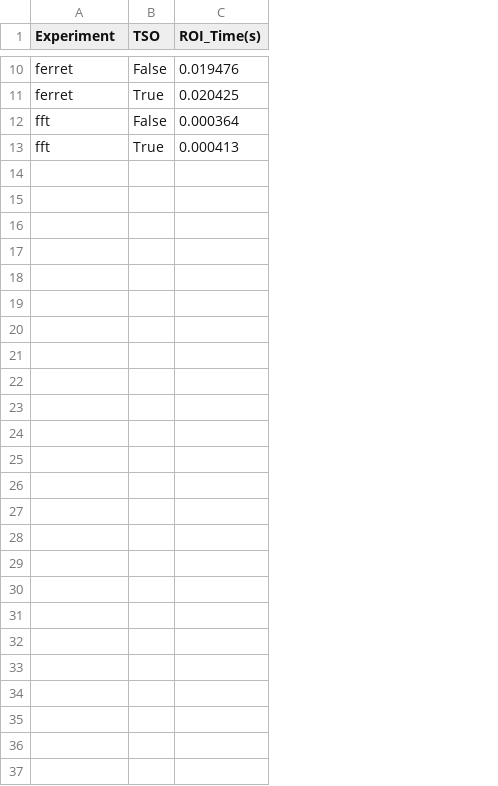
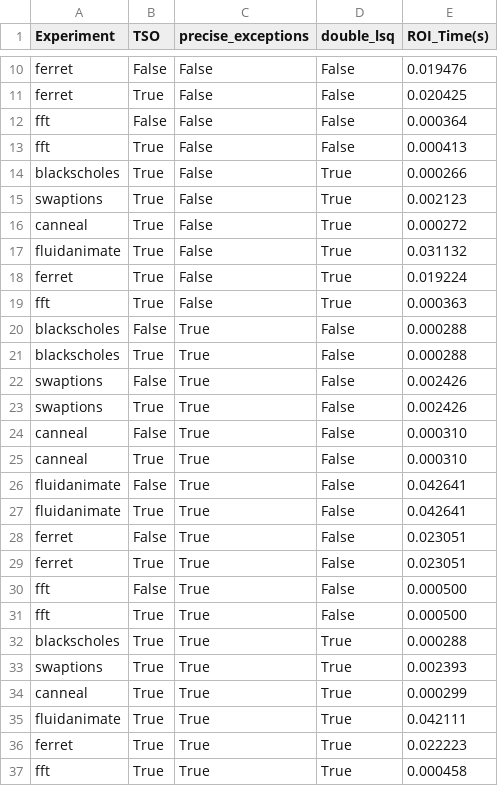
Before and after one commit to ShafinKhadem/CXL-consistency-tax, a CSV file: parsec.csv, drawn as a sheet; only a part is shown, gaps mark what is left out; the diff names each change by its address in the sheet, - before the commit and + after, or states it on an @@ line.

```diff
--- a/parsec.csv
+++ b/parsec.csv
+column C (precise_exceptions), rows 10-13: all False
+column D (double_lsq), rows 10-13: all False
+row 14: blackscholes | True | False | True | 0.000266
+row 15: swaptions | True | False | True | 0.002123
+row 16: canneal | True | False | True | 0.000272
+row 17: fluidanimate | True | False | True | 0.031132
+row 18: ferret | True | False | True | 0.019224
+row 19: fft | True | False | True | 0.000363
+row 20: blackscholes | False | True | False | 0.000288
+row 21: blackscholes | True | True | False | 0.000288
+row 22: swaptions | False | True | False | 0.002426
+row 23: swaptions | True | True | False | 0.002426
+row 24: canneal | False | True | False | 0.000310
+row 25: canneal | True | True | False | 0.000310
+row 26: fluidanimate | False | True | False | 0.042641
+row 27: fluidanimate | True | True | False | 0.042641
+row 28: ferret | False | True | False | 0.023051
+row 29: ferret | True | True | False | 0.023051
+row 30: fft | False | True | False | 0.000500
+row 31: fft | True | True | False | 0.000500
+row 32: blackscholes | True | True | True | 0.000288
+row 33: swaptions | True | True | True | 0.002393
+row 34: canneal | True | True | True | 0.000299
+row 35: fluidanimate | True | True | True | 0.042111
+row 36: ferret | True | True | True | 0.022223
+row 37: fft | True | True | True | 0.000458
```
Also changed, not shown: rw_ratio_bench.csv, 6 other files.
